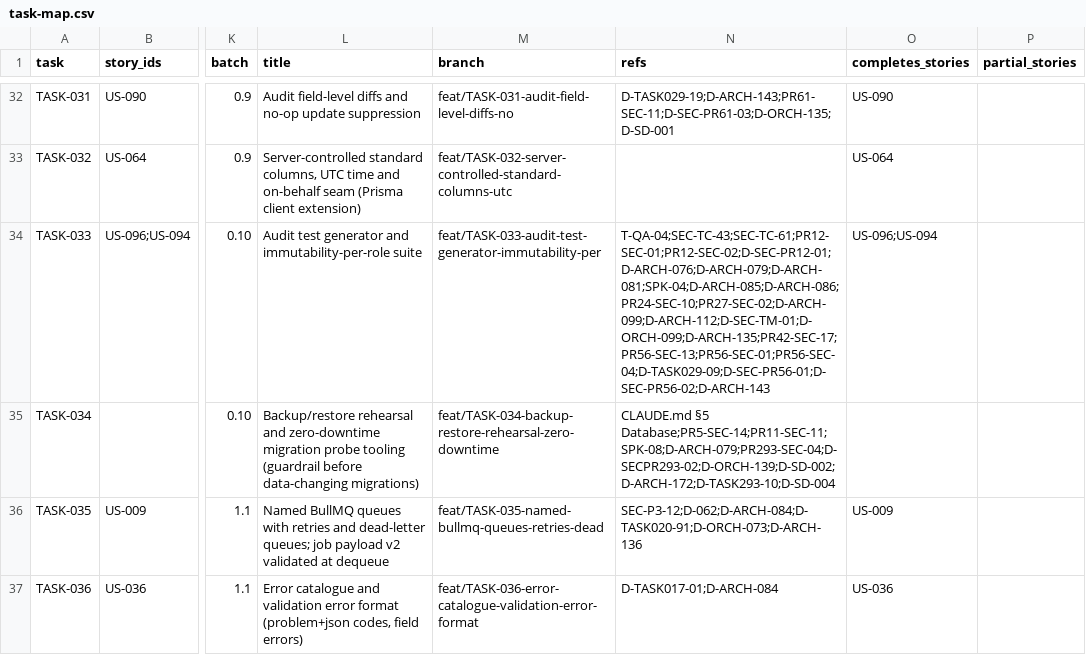
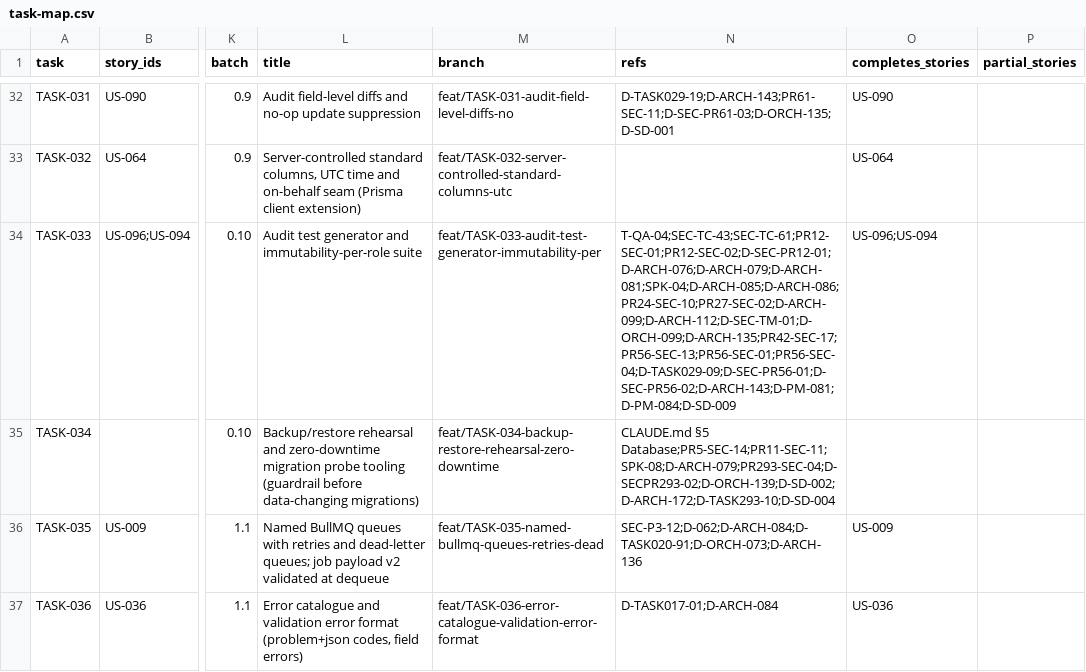
Before and after one commit to sukhchdit/shipcube, a CSV file: docs/04-plan/task-map.csv, drawn as a sheet; only a part is shown, gaps mark what is left out; the diff covers the shown part only; the diff names each change by its address in the sheet, - before the commit and + after, or states it on an @@ line.

```diff
--- a/docs/04-plan/task-map.csv
+++ b/docs/04-plan/task-map.csv
-N34 (refs): T-QA-04;SEC-TC-43;SEC-TC-61;PR12-SEC-01;PR12-SEC-02;D-SEC-PR12-01;D-ARCH-076;D-ARCH-079;D-ARCH-081;SPK-04;D-ARCH-085;D-ARCH-086;PR24-SEC-10;PR27-SEC-02;D-ARCH-099;D-ARCH-112;D-SEC-TM-01;D-ORCH-099;D-ARCH-135;PR42-SEC-17;PR56-SEC-13;PR56-SEC-01;PR56-SEC-04;D-TASK029-09;D-SEC-PR56-01;D-SEC-PR56-02;D-ARCH-143
+N34 (refs): T-QA-04;SEC-TC-43;SEC-TC-61;PR12-SEC-01;PR12-SEC-02;D-SEC-PR12-01;D-ARCH-076;D-ARCH-079;D-ARCH-081;SPK-04;D-ARCH-085;D-ARCH-086;PR24-SEC-10;PR27-SEC-02;D-ARCH-099;D-ARCH-112;D-SEC-TM-01;D-ORCH-099;D-ARCH-135;PR42-SEC-17;PR56-SEC-13;PR56-SEC-01;PR56-SEC-04;D-TASK029-09;D-SEC-PR56-01;D-SEC-PR56-02;D-ARCH-143;D-PM-081;D-PM-084;D-SD-009
```
Also changed, not shown: 1 added row and 2 edited cells elsewhere in this file, 6 other files.
